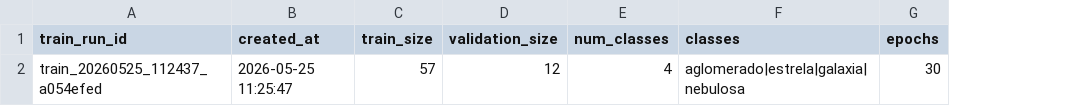
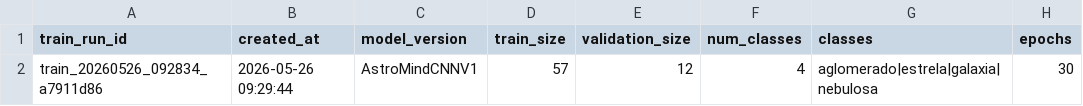
Before and after one commit to lucasrpinto/AstroMind, a CSV file: experiment_logs/train_runs.csv, drawn as a sheet; only a part is shown; the diff names each change by its address in the sheet, - before the commit and + after, or states it on an @@ line.

```diff
--- a/experiment_logs/train_runs.csv
+++ b/experiment_logs/train_runs.csv
+column C (model_version), row 2: AstroMindCNNV1
-A2 (train_run_id): train_20260525_112437_a054efed
+A2 (train_run_id): train_20260526_092834_a7911d86
-B2 (created_at): 2026-05-25 11:25:47
+B2 (created_at): 2026-05-26 09:29:44
```
Also changed, not shown: data/labels/labels.csv, experiment_logs/evaluate_runs.csv, 15 other files.
